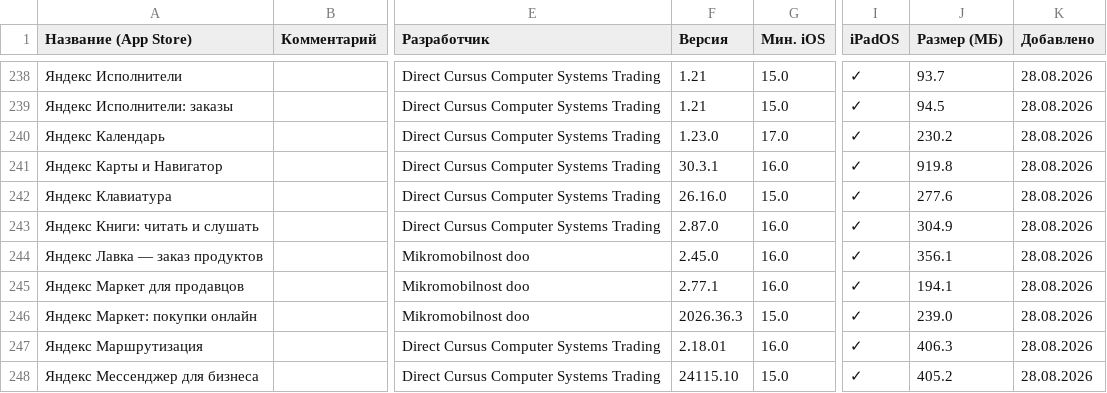
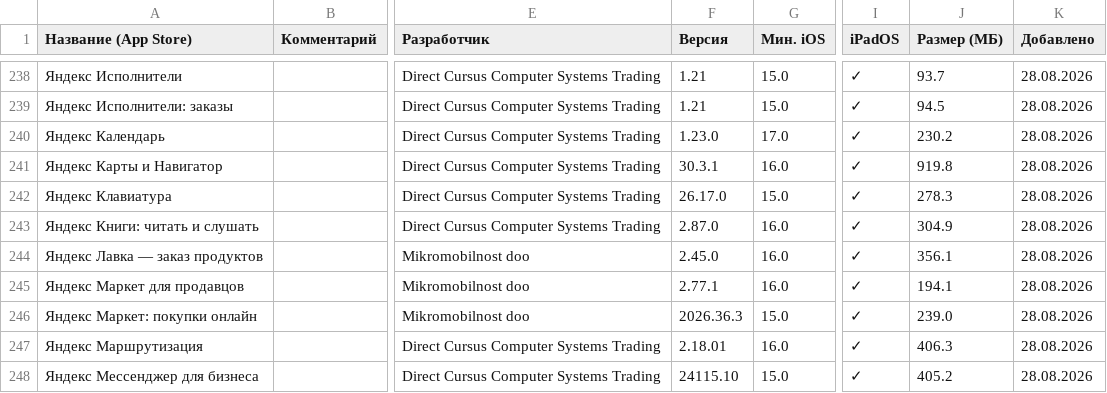
Before and after one commit to nncat01/app-store-checker, a CSV file: apps.csv, drawn as a sheet; only a part is shown, gaps mark what is left out; the diff names each change by its address in the sheet, - before the commit and + after, or states it on an @@ line.

```diff
--- a/apps.csv
+++ b/apps.csv
-F242 (Версия): 26.16.0
+F242 (Версия): 26.17.0
-J242 (Размер (МБ)): 277.6
+J242 (Размер (МБ)): 278.3
```
